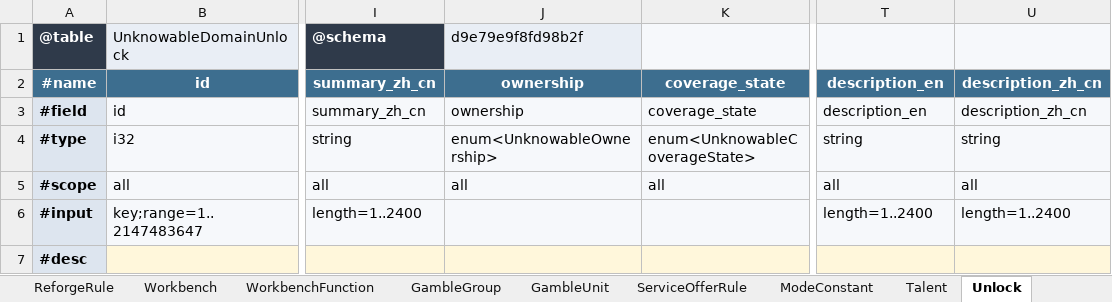
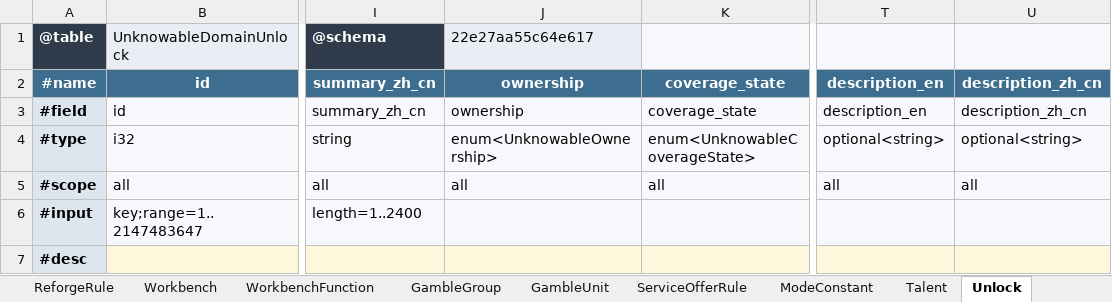
Before and after one commit to realm-labs/starclock, an Excel workbook: config/unknowable-domain-generated/templates/UnknowableDomain.xlsx, sheet Unlock, drawn as a sheet; only a part is shown, gaps mark what is left out; values as stored, in another font and other column widths than the file's, no borders; the diff names each change by its address in the sheet, - before the commit and + after, or states it on an @@ line.

```diff
--- a/config/unknowable-domain-generated/templates/UnknowableDomain.xlsx (sheet Unlock)
+++ b/config/unknowable-domain-generated/templates/UnknowableDomain.xlsx (sheet Unlock)
-J1: d9e79e9f8fd98b2f
+J1: 22e27aa55c64e617
-T4: string
+T4: optional<string>
-U4: string
+U4: optional<string>
-T6: length=1..2400
+T6: (empty)
-U6: length=1..2400
+U6: (empty)
```
Also changed, not shown: sheet MazeBuff, sheet Talent, config/unknowable-domain-generated/templates/UnknowableDomainBindings.xlsx, config/unknowable-domain-generated/templates/UnknowableDomainReview.xlsx, 15 other files.
